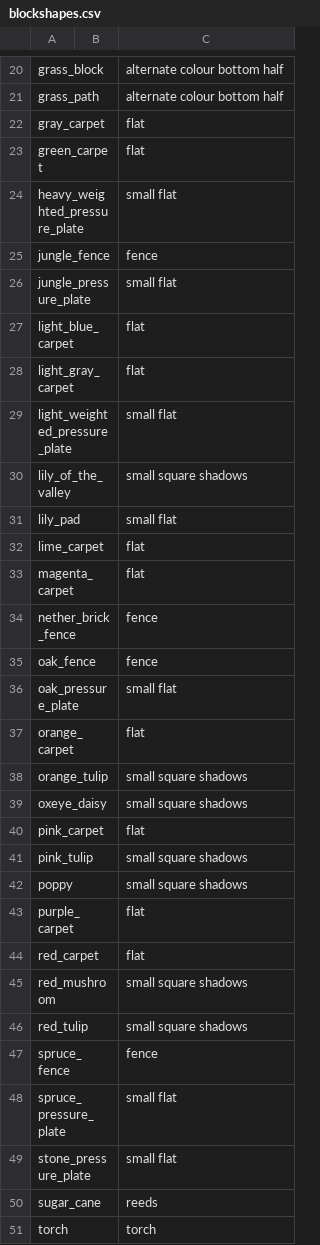
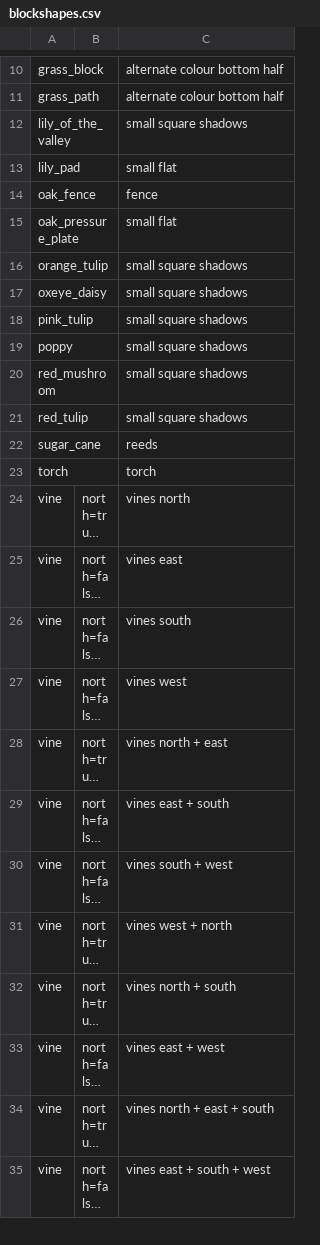
Before and after one commit to saltire/rmapbash, a CSV file: scripts/blocks/blockshapes.csv, drawn as a sheet; only a part is shown, gaps mark what is left out; the shorter side is filled out with more unchanged rows; long unchanged cells end in …; the diff covers the shown part only; the diff names each change by its address in the sheet, - before the commit and + after, or states it on an @@ line.

```diff
--- a/scripts/blocks/blockshapes.csv
+++ b/scripts/blocks/blockshapes.csv
-row 22: gray_carpet |  | flat
-row 23: green_carpet |  | flat
-row 24: heavy_weighted_pressure_plate |  | small flat
-row 25: jungle_fence |  | fence
-row 26: jungle_pressure_plate |  | small flat
-row 27: light_blue_carpet |  | flat
-row 28: light_gray_carpet |  | flat
-row 29: light_weighted_pressure_plate |  | small flat
-row 32: lime_carpet |  | flat
-row 33: magenta_carpet |  | flat
-row 34: nether_brick_fence |  | fence
-row 37: orange_carpet |  | flat
-row 40: pink_carpet |  | flat
-row 43: purple_carpet |  | flat
-row 44: red_carpet |  | flat
-row 47: spruce_fence |  | fence
-row 48: spruce_pressure_plate |  | small flat
-row 49: stone_pressure_plate |  | small flat
```
Also changed, not shown: 11 removed rows elsewhere in this file, 2 other files.
